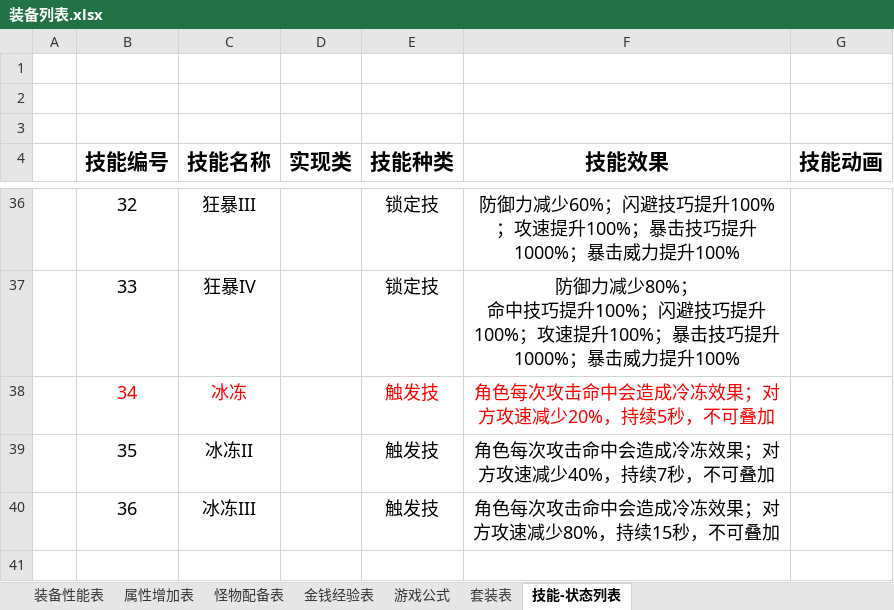
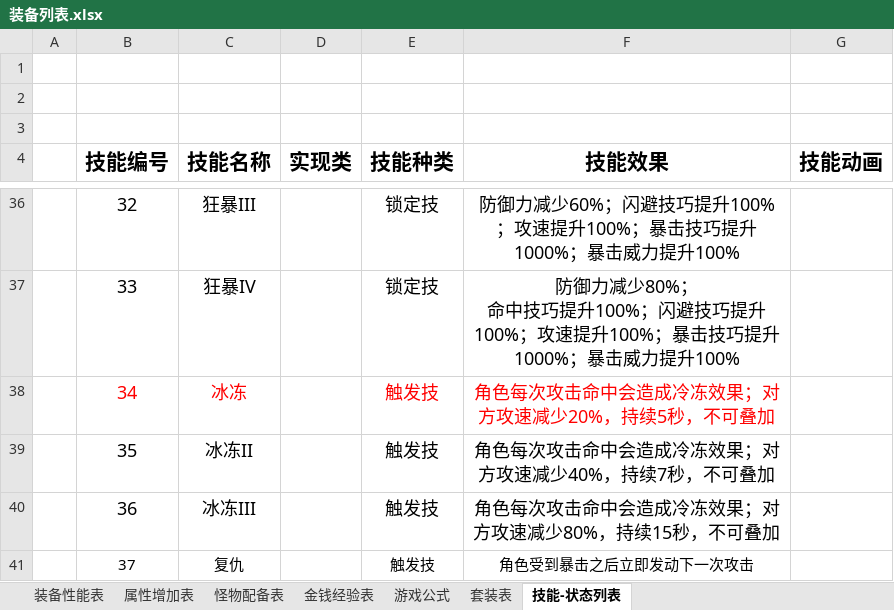
Before and after one commit to shashibici/AMTT, an Excel workbook: 装备列表.xlsx, sheet 技能-状态列表, drawn as a sheet; only a part is shown, gaps mark what is left out; values as stored, in another font and other column widths than the file's, no borders; the diff names each change by its address in the sheet, - before the commit and + after, or states it on an @@ line.

Commit message:
desing a skill

```diff
--- a/装备列表.xlsx (sheet 技能-状态列表)
+++ b/装备列表.xlsx (sheet 技能-状态列表)
+row 41:  | 37 | 复仇 |  | 触发技 | 角色受到暴击之后立即发动下一次攻击
```
